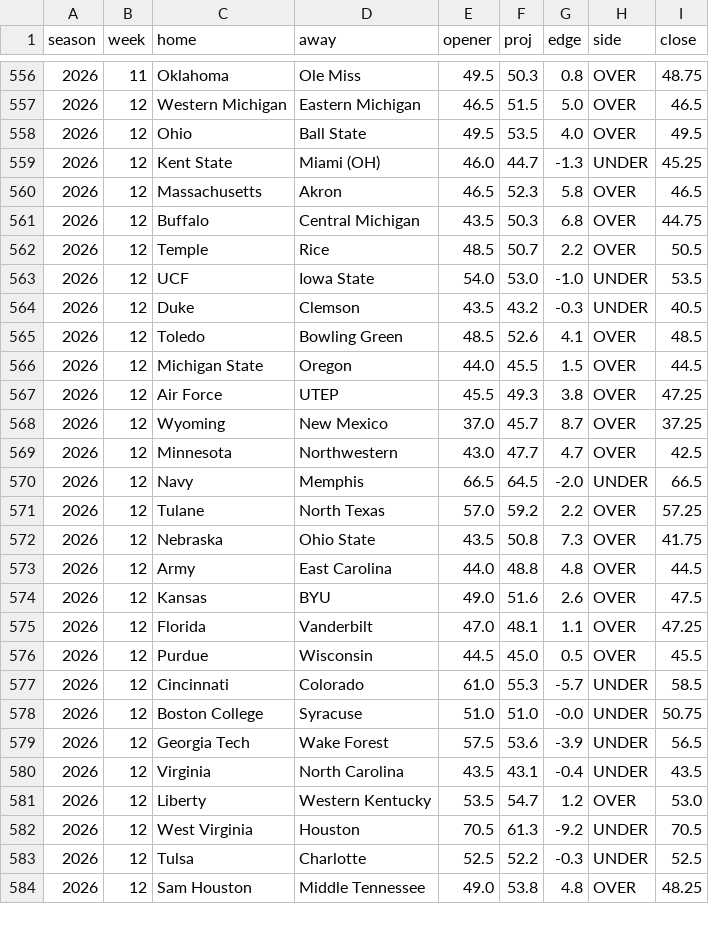
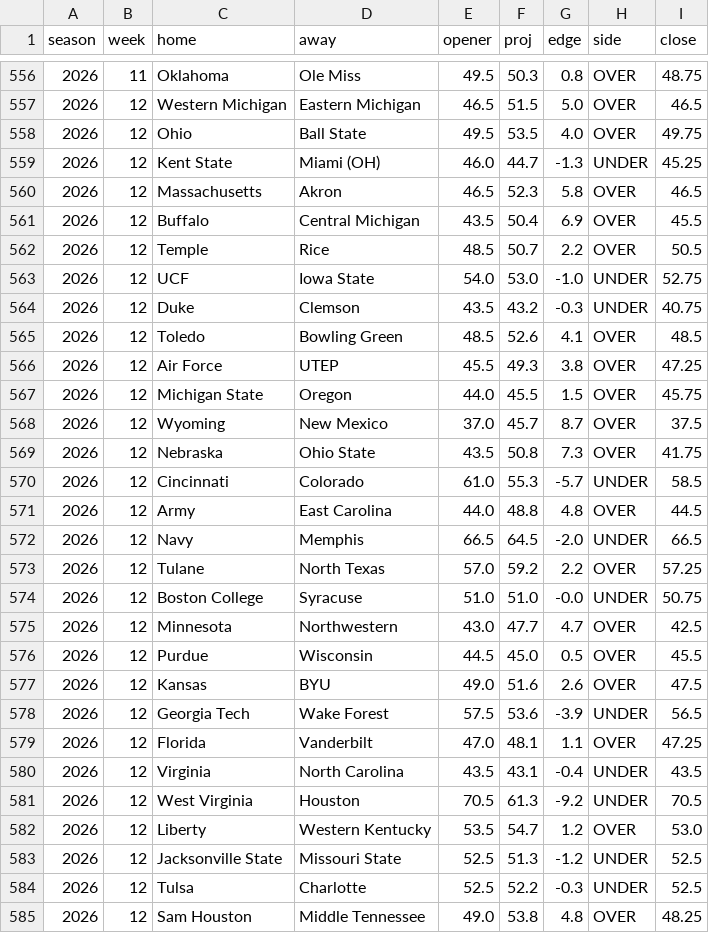
Before and after one commit to aberni03/ncaaf-totals-edge, a CSV file: out/picks_log.csv, drawn as a sheet; only a part is shown, gaps mark what is left out; the diff covers the shown part only.

```diff
--- a/out/picks_log.csv
+++ b/out/picks_log.csv
@@ -557,27 +557,28 @@ season,week,home,away,opener,proj,edge,side,close
 2026,12,Western Michigan,Eastern Michigan,46.5,51.5,5.0,OVER,46.5
-2026,12,Ohio,Ball State,49.5,53.5,4.0,OVER,49.5
+2026,12,Ohio,Ball State,49.5,53.5,4.0,OVER,49.75
 2026,12,Kent State,Miami (OH),46.0,44.7,-1.3,UNDER,45.25
 2026,12,Massachusetts,Akron,46.5,52.3,5.8,OVER,46.5
-2026,12,Buffalo,Central Michigan,43.5,50.3,6.8,OVER,44.75
+2026,12,Buffalo,Central Michigan,43.5,50.4,6.9,OVER,45.5
 2026,12,Temple,Rice,48.5,50.7,2.2,OVER,50.5
-2026,12,UCF,Iowa State,54.0,53.0,-1.0,UNDER,53.5
-2026,12,Duke,Clemson,43.5,43.2,-0.3,UNDER,40.5
+2026,12,UCF,Iowa State,54.0,53.0,-1.0,UNDER,52.75
+2026,12,Duke,Clemson,43.5,43.2,-0.3,UNDER,40.75
 2026,12,Toledo,Bowling Green,48.5,52.6,4.1,OVER,48.5
-2026,12,Michigan State,Oregon,44.0,45.5,1.5,OVER,44.5
 2026,12,Air Force,UTEP,45.5,49.3,3.8,OVER,47.25
-2026,12,Wyoming,New Mexico,37.0,45.7,8.7,OVER,37.25
-2026,12,Minnesota,Northwestern,43.0,47.7,4.7,OVER,42.5
+2026,12,Michigan State,Oregon,44.0,45.5,1.5,OVER,45.75
+2026,12,Wyoming,New Mexico,37.0,45.7,8.7,OVER,37.5
+2026,12,Nebraska,Ohio State,43.5,50.8,7.3,OVER,41.75
+2026,12,Cincinnati,Colorado,61.0,55.3,-5.7,UNDER,58.5
+2026,12,Army,East Carolina,44.0,48.8,4.8,OVER,44.5
 2026,12,Navy,Memphis,66.5,64.5,-2.0,UNDER,66.5
 2026,12,Tulane,North Texas,57.0,59.2,2.2,OVER,57.25
-2026,12,Nebraska,Ohio State,43.5,50.8,7.3,OVER,41.75
-2026,12,Army,East Carolina,44.0,48.8,4.8,OVER,44.5
+2026,12,Boston College,Syracuse,51.0,51.0,-0.0,UNDER,50.75
+2026,12,Minnesota,Northwestern,43.0,47.7,4.7,OVER,42.5
+2026,12,Purdue,Wisconsin,44.5,45.0,0.5,OVER,45.5
 2026,12,Kansas,BYU,49.0,51.6,2.6,OVER,47.5
+2026,12,Georgia Tech,Wake Forest,57.5,53.6,-3.9,UNDER,56.5
 2026,12,Florida,Vanderbilt,47.0,48.1,1.1,OVER,47.25
-2026,12,Purdue,Wisconsin,44.5,45.0,0.5,OVER,45.5
-2026,12,Cincinnati,Colorado,61.0,55.3,-5.7,UNDER,58.5
-2026,12,Boston College,Syracuse,51.0,51.0,-0.0,UNDER,50.75
-2026,12,Georgia Tech,Wake Forest,57.5,53.6,-3.9,UNDER,56.5
 2026,12,Virginia,North Carolina,43.5,43.1,-0.4,UNDER,43.5
+2026,12,West Virginia,Houston,70.5,61.3,-9.2,UNDER,70.5
 2026,12,Liberty,Western Kentucky,53.5,54.7,1.2,OVER,53.0
-2026,12,West Virginia,Houston,70.5,61.3,-9.2,UNDER,70.5
+2026,12,Jacksonville State,Missouri State,52.5,51.3,-1.2,UNDER,52.5
 2026,12,Tulsa,Charlotte,52.5,52.2,-0.3,UNDER,52.5
```
Also changed, not shown: 5 added rows, 6 removed rows, 10 moved rows and 20 edited cells elsewhere in this file, out/odds_snapshots.csv, out/slate.csv, 5 other files.
